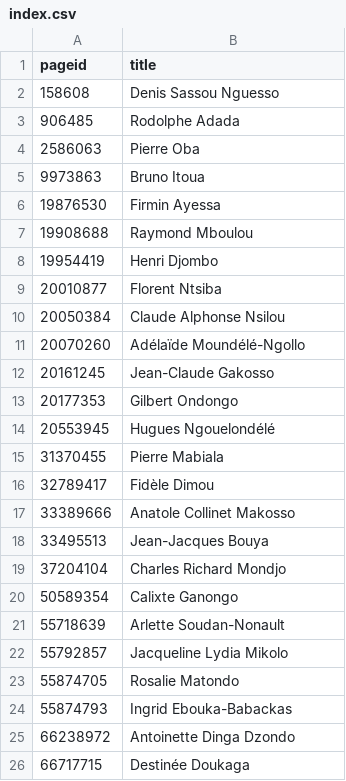
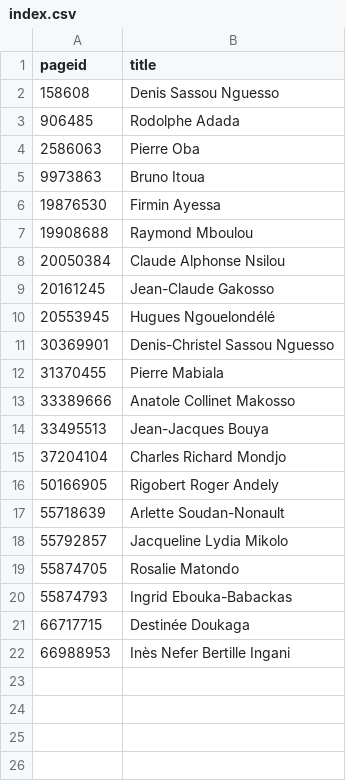
Before and after one commit to every-politician-scrapers/congo-brazzaville, a CSV file: enwiki/index.csv, drawn as a sheet; removed rows and columns are numbered as before the commit, all else as after; the diff names each change by its address in the sheet, - before the commit and + after, or states it on an @@ line.

```diff
--- a/enwiki/index.csv
+++ b/enwiki/index.csv
-row 8: 19954419 | Henri Djombo
-row 9: 20010877 | Florent Ntsiba
-row 11: 20070260 | Adélaïde Moundélé-Ngollo
-row 13: 20177353 | Gilbert Ondongo
+row 11: 30369901 | Denis-Christel Sassou Nguesso
-row 16: 32789417 | Fidèle Dimou
-row 20: 50589354 | Calixte Ganongo
+row 16: 50166905 | Rigobert Roger Andely
-row 25: 66238972 | Antoinette Dinga Dzondo
+row 22: 66988953 | Inès Nefer Bertille Ingani
```
Also changed, not shown: 10 other files.
